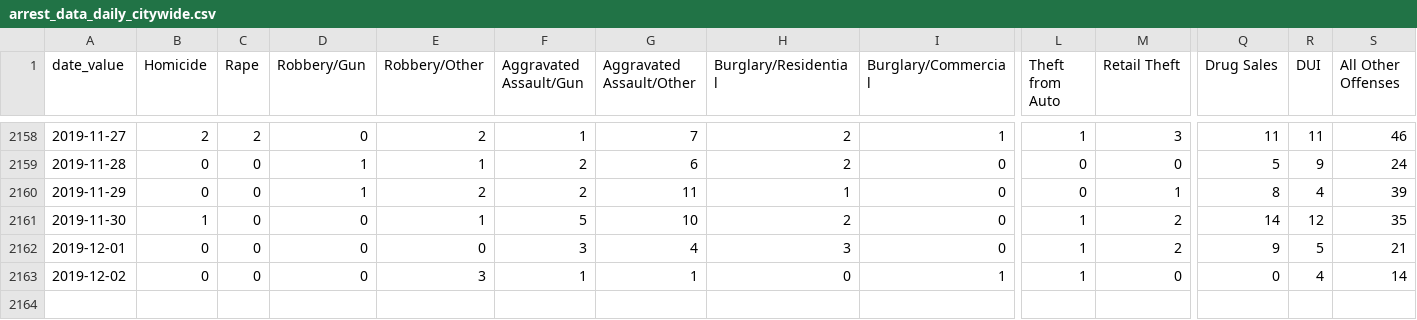
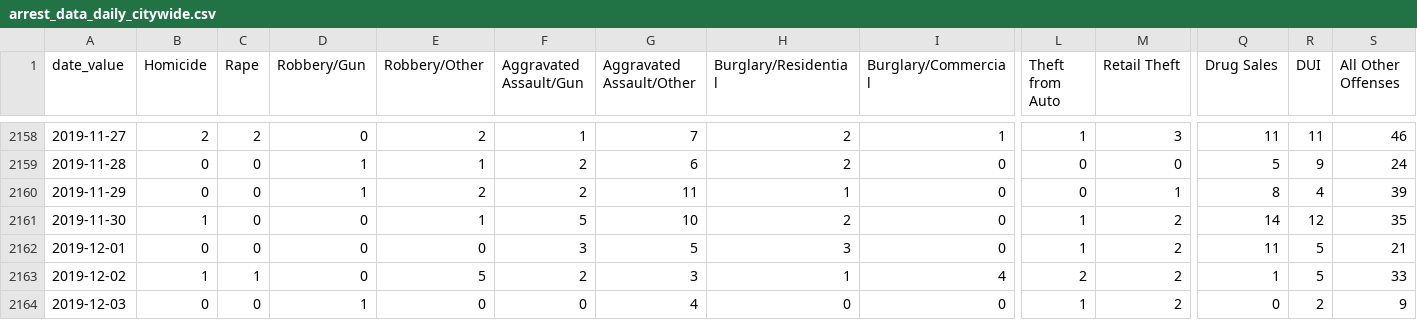
Before and after one commit to PhillyDistrictAttorneysOffice/phillydao-public-data, a CSV file: docs/data/arrest_data_daily_citywide.csv, drawn as a sheet; only a part is shown, gaps mark what is left out; rows hold the shown columns only; the diff names each change by its address in the sheet, - before the commit and + after, or states it on an @@ line.

```diff
--- a/docs/data/arrest_data_daily_citywide.csv
+++ b/docs/data/arrest_data_daily_citywide.csv
-G2162 (Aggravated Assault/Other): 4
+G2162 (Aggravated Assault/Other): 5
-Q2162 (Drug Sales): 9
+Q2162 (Drug Sales): 11
-B2163 (Homicide): 0
+B2163 (Homicide): 1
-C2163 (Rape): 0
+C2163 (Rape): 1
-E2163 (Robbery/Other): 3
+E2163 (Robbery/Other): 5
-F2163 (Aggravated Assault/Gun): 1
+F2163 (Aggravated Assault/Gun): 2
-G2163 (Aggravated Assault/Other): 1
+G2163 (Aggravated Assault/Other): 3
-H2163 (Burglary/Residential): 0
+H2163 (Burglary/Residential): 1
-I2163 (Burglary/Commercial): 1
+I2163 (Burglary/Commercial): 4
-L2163 (Theft from Auto): 1
+L2163 (Theft from Auto): 2
-M2163 (Retail Theft): 0
+M2163 (Retail Theft): 2
-Q2163 (Drug Sales): 0
+Q2163 (Drug Sales): 1
-R2163 (DUI): 4
+R2163 (DUI): 5
-S2163 (All Other Offenses): 14
+S2163 (All Other Offenses): 33
+row 2164: 2019-12-03 | 0 | 0 | 1 | 0 | 0 | 4 | 0 | 0 | 1 | 2 | 0 | 2 | 9
```
Also changed, not shown: docs/data/bail_data_daily_citywide.csv, docs/data/case_outcomes_data_daily_citywide.csv, 19 other files.
